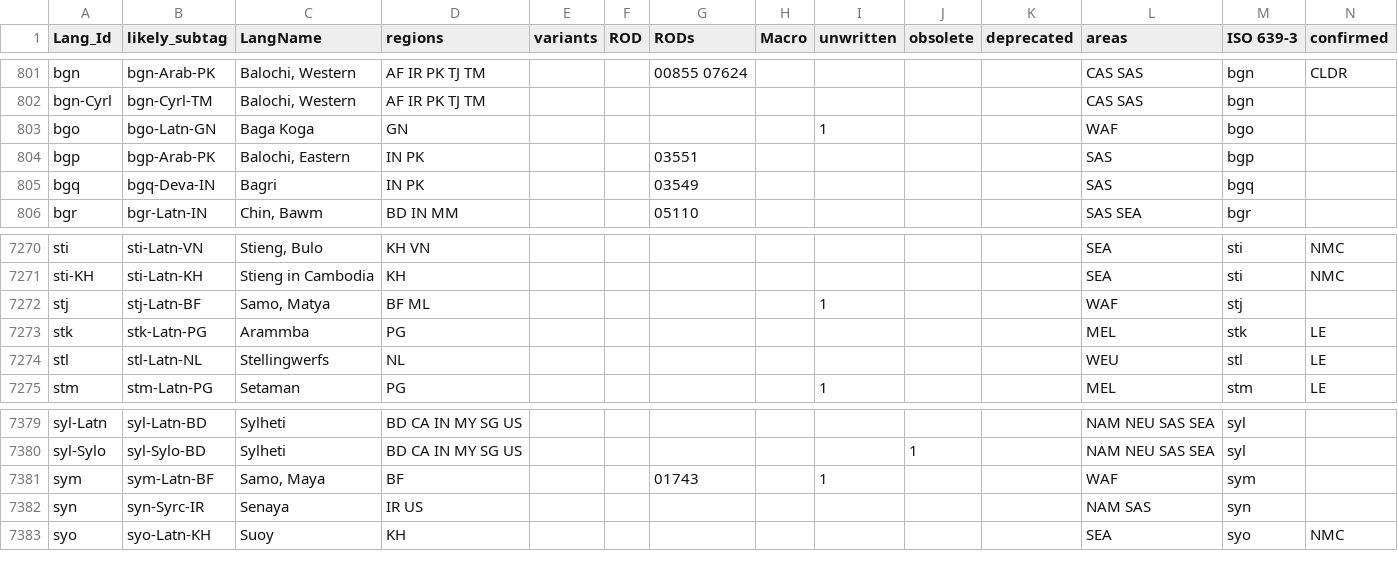
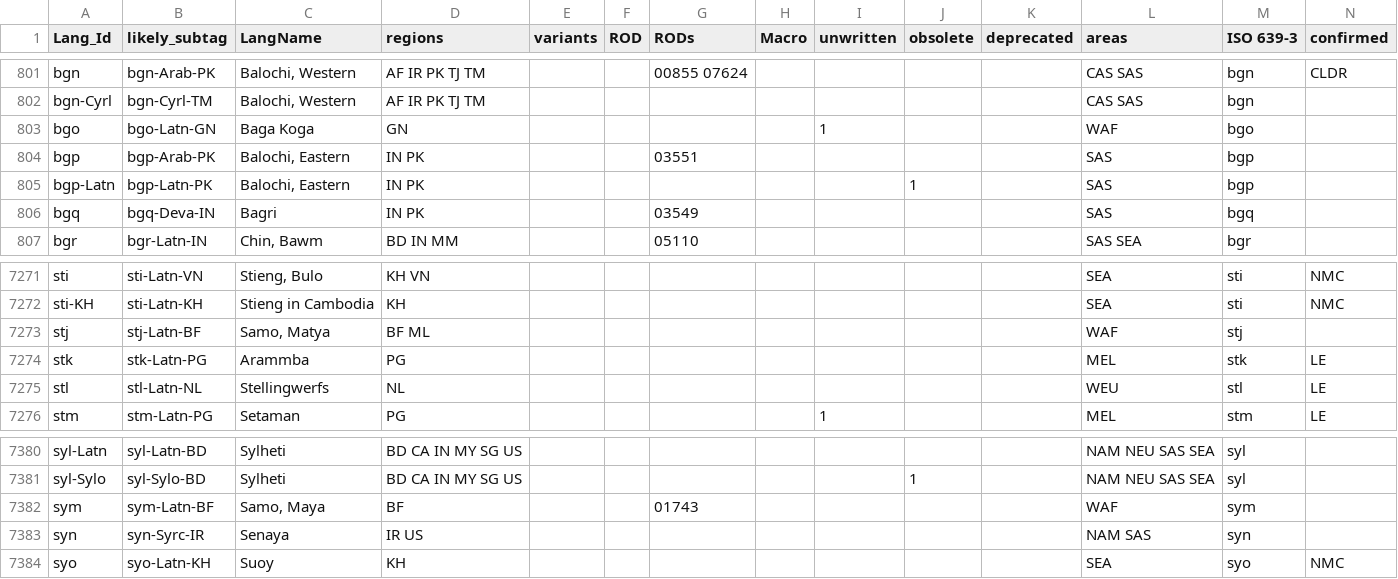
Before and after one commit to silnrsi/langtags, a CSV file: source/langtags.csv, drawn as a sheet; only a part is shown, gaps mark what is left out; addresses are those after the commit; rows hold the shown columns only; the diff names each change by its address in the sheet, - before the commit and + after, or states it on an @@ line.

Commit message:
Updates per Ethnologue changes.

```diff
--- a/source/langtags.csv
+++ b/source/langtags.csv
+row 805: bgp-Latn | bgp-Latn-PK | Balochi, Eastern | IN PK |  |  |  |  |  | 1 |  | SAS | bgp
-I7273 (unwritten): 1
+I7273 (unwritten): (empty)
-I7382 (unwritten): 1
+I7382 (unwritten): (empty)
```
